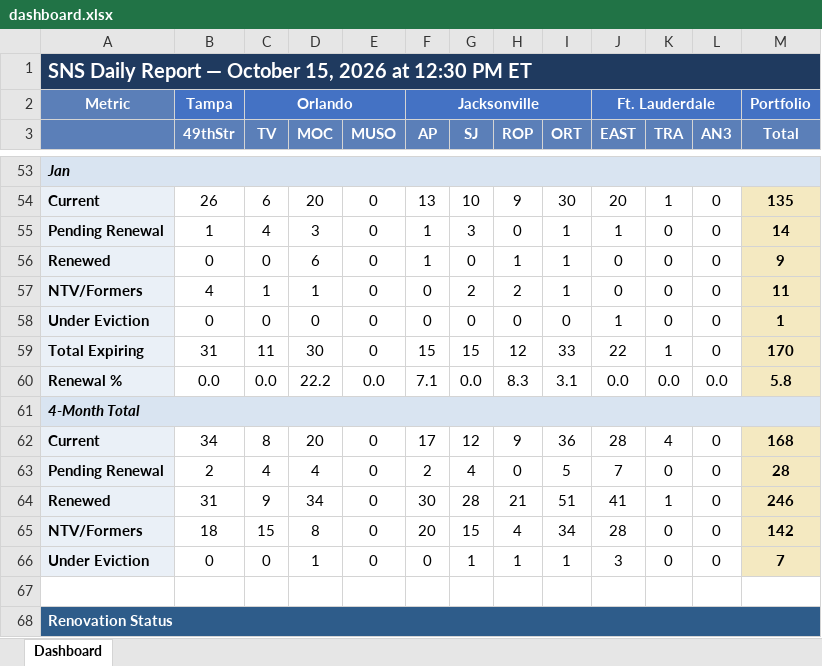
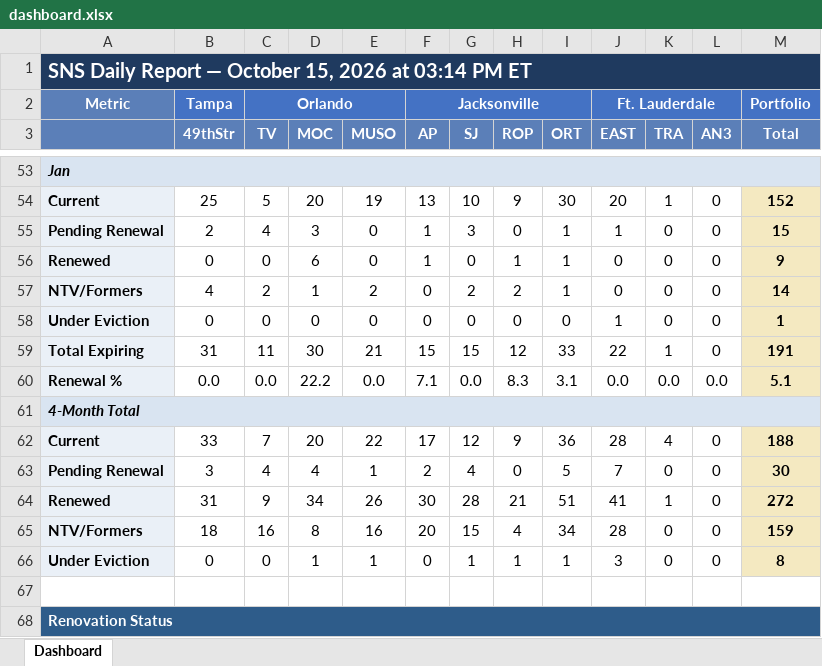
Before and after one commit to ymi-flowing/sns-daily-report, an Excel workbook: dashboard.xlsx, sheet Dashboard, drawn as a sheet; only a part is shown, gaps mark what is left out; values as stored, in another font and other column widths than the file's, no borders; the diff covers the shown part only; the diff names each change by its address in the sheet, - before the commit and + after, or states it on an @@ line.

```diff
--- a/dashboard.xlsx (sheet Dashboard)
+++ b/dashboard.xlsx (sheet Dashboard)
-A1: …2026 at 12:30 PM ET
+A1: …2026 at 03:14 PM ET
-B54 (49thStr): 26
+B54 (49thStr): 25
-C54 (TV): 6
+C54 (TV): 5
-E54 (MUSO): 0
+E54 (MUSO): 19
-M54 (Total): 135
+M54 (Total): 152
-B55 (49thStr): 1
+B55 (49thStr): 2
-M55 (Total): 14
+M55 (Total): 15
-C57 (TV): 1
+C57 (TV): 2
-E57 (MUSO): 0
+E57 (MUSO): 2
-M57 (Total): 11
+M57 (Total): 14
-E59 (MUSO): 0
+E59 (MUSO): 21
-M59 (Total): 170
+M59 (Total): 191
-M60 (Total): 5.8
+M60 (Total): 5.1
-B62 (49thStr): 34
+B62 (49thStr): 33
-C62 (TV): 8
+C62 (TV): 7
-E62 (MUSO): 0
+E62 (MUSO): 22
-M62 (Total): 168
+M62 (Total): 188
-B63 (49thStr): 2
+B63 (49thStr): 3
-E63 (MUSO): 0
+E63 (MUSO): 1
-M63 (Total): 28
+M63 (Total): 30
-E64 (MUSO): 0
+E64 (MUSO): 26
-M64 (Total): 246
+M64 (Total): 272
-C65 (TV): 15
+C65 (TV): 16
-E65 (MUSO): 0
+E65 (MUSO): 16
-M65 (Total): 142
+M65 (Total): 159
-E66 (MUSO): 0
+E66 (MUSO): 1
-M66 (Total): 7
+M66 (Total): 8
```
Also changed, not shown: 115 edited cells elsewhere in this sheet, 2 other files.
